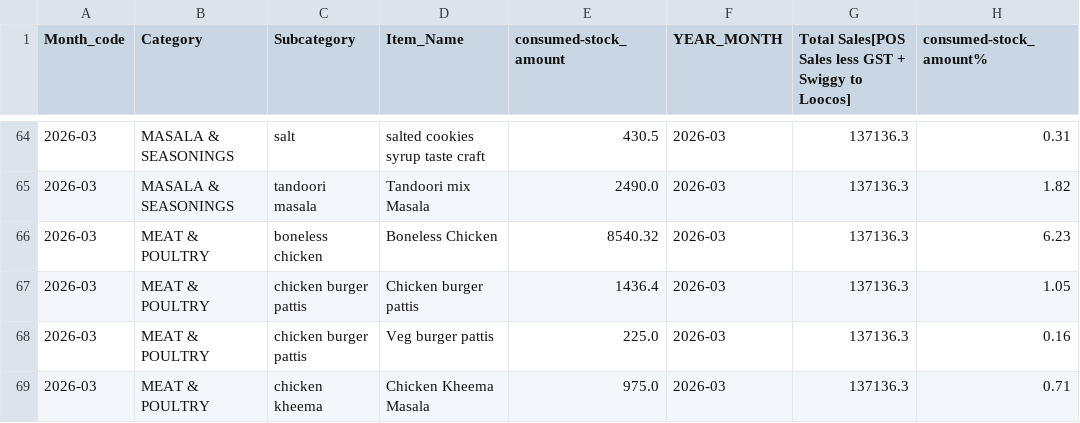
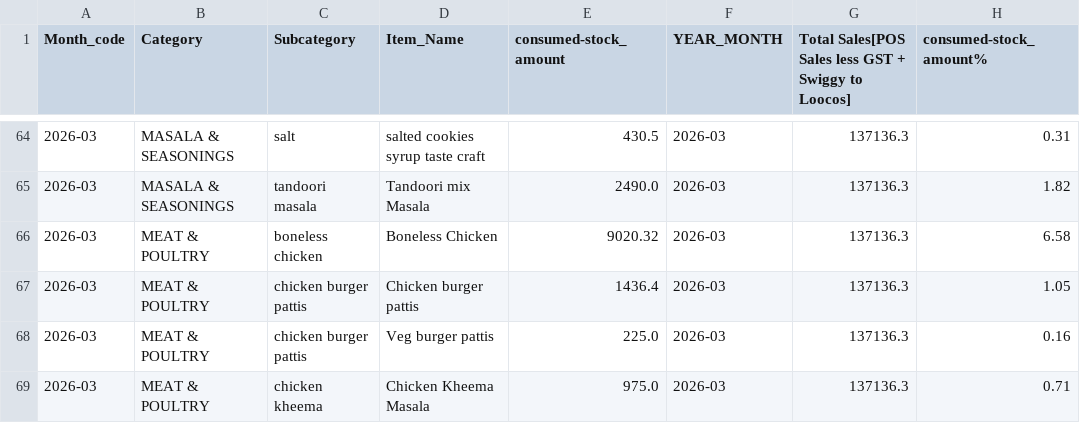
Before and after one commit to arjunotp/Dashboard, a CSV file: stock_consumed_hierarchy.csv, drawn as a sheet; only a part is shown, gaps mark what is left out; the diff covers the shown part only.

Commit message:
Upload CSV stock_consumed_hierarchy.csv

```diff
--- a/stock_consumed_hierarchy.csv
+++ b/stock_consumed_hierarchy.csv
@@ -65,3 +65,3 @@ Month_code,Category,Subcategory,Item_Name,consumed-stock_amount,YEAR_MONTH,Total
 2026-03,MASALA & SEASONINGS,tandoori masala,Tandoori mix Masala,2490.0,2026-03,137136.3,1.82
-2026-03,MEAT & POULTRY,boneless chicken,Boneless Chicken,8540.32,2026-03,137136.3,6.23
+2026-03,MEAT & POULTRY,boneless chicken,Boneless Chicken,9020.32,2026-03,137136.3,6.58
 2026-03,MEAT & POULTRY,chicken burger pattis,Chicken burger pattis,1436.4,2026-03,137136.3,1.05
```
Also changed, not shown: 4 added rows, 3 removed rows and 6 edited cells elsewhere in this file.
